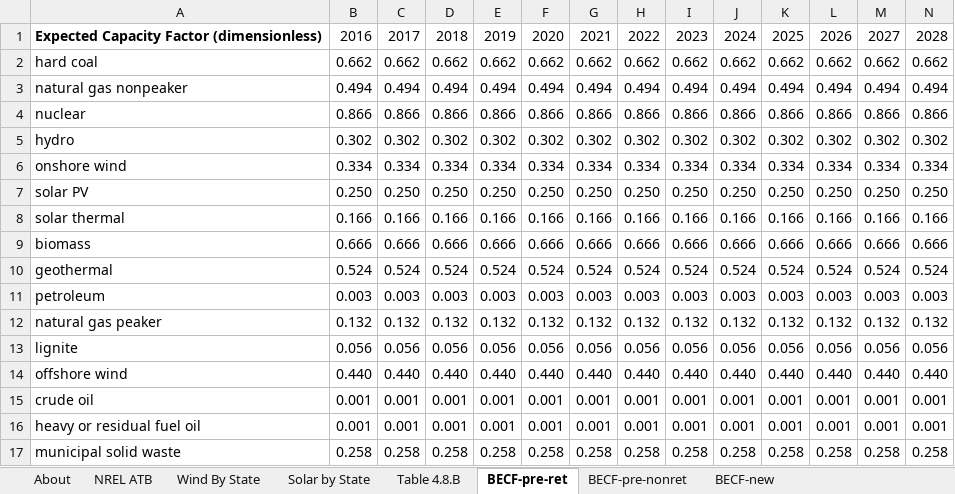
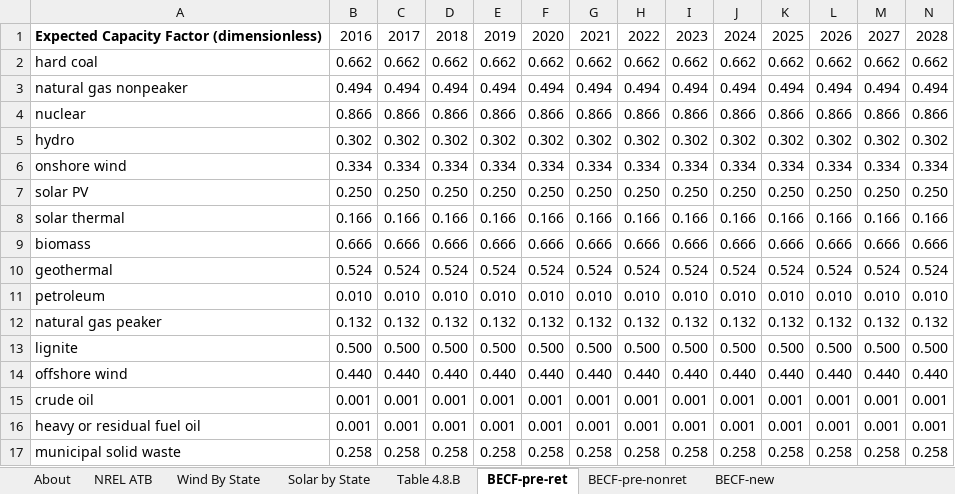
Before and after one commit to EnergyInnovation/eps-colorado, an Excel workbook: InputData/elec/BECF/BAU Expected Capacity Factors.xlsx, sheet BECF-pre-ret, drawn as a sheet; only a part is shown; values as stored, in another font and other column widths than the file's, no borders; removed rows and columns are numbered as before the commit, all else as after; rows hold the shown columns only; the diff names each change by its address in the sheet, - before the commit and + after, or states it on an @@ line.

Commit message:
increase cap of lignite and petroleum to avoid too high lev costs

```diff
--- a/InputData/elec/BECF/BAU Expected Capacity Factors.xlsx (sheet BECF-pre-ret)
+++ b/InputData/elec/BECF/BAU Expected Capacity Factors.xlsx (sheet BECF-pre-ret)
-row 11: petroleum | 0.003 | 0.003 | 0.003 | 0.003 | 0.003 | 0.003 | 0.003 | 0.003 | 0.003 | 0.003 | 0.003 | 0.003 | 0.003
+row 11: petroleum | 0.010 | 0.010 | 0.010 | 0.010 | 0.010 | 0.010 | 0.010 | 0.010 | 0.010 | 0.010 | 0.010 | 0.010 | 0.010
-row 13: lignite | 0.056 | 0.056 | 0.056 | 0.056 | 0.056 | 0.056 | 0.056 | 0.056 | 0.056 | 0.056 | 0.056 | 0.056 | 0.056
+row 13: lignite | 0.500 | 0.500 | 0.500 | 0.500 | 0.500 | 0.500 | 0.500 | 0.500 | 0.500 | 0.500 | 0.500 | 0.500 | 0.500
```
Also changed, not shown: sheet BECF-new, sheet NREL ATB, sheet BECF-pre-nonret, sheet Solar by State, sheet Wind By State, sheet About, 2 other files.
